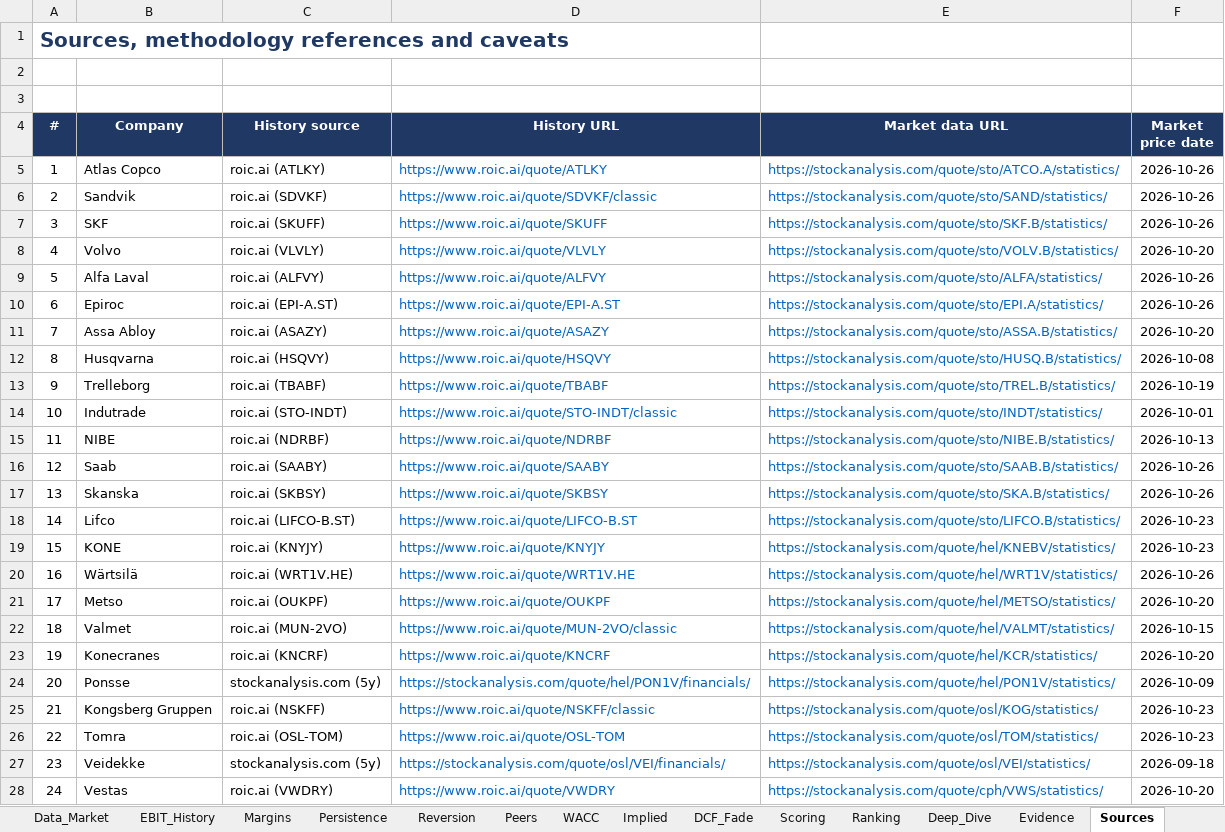
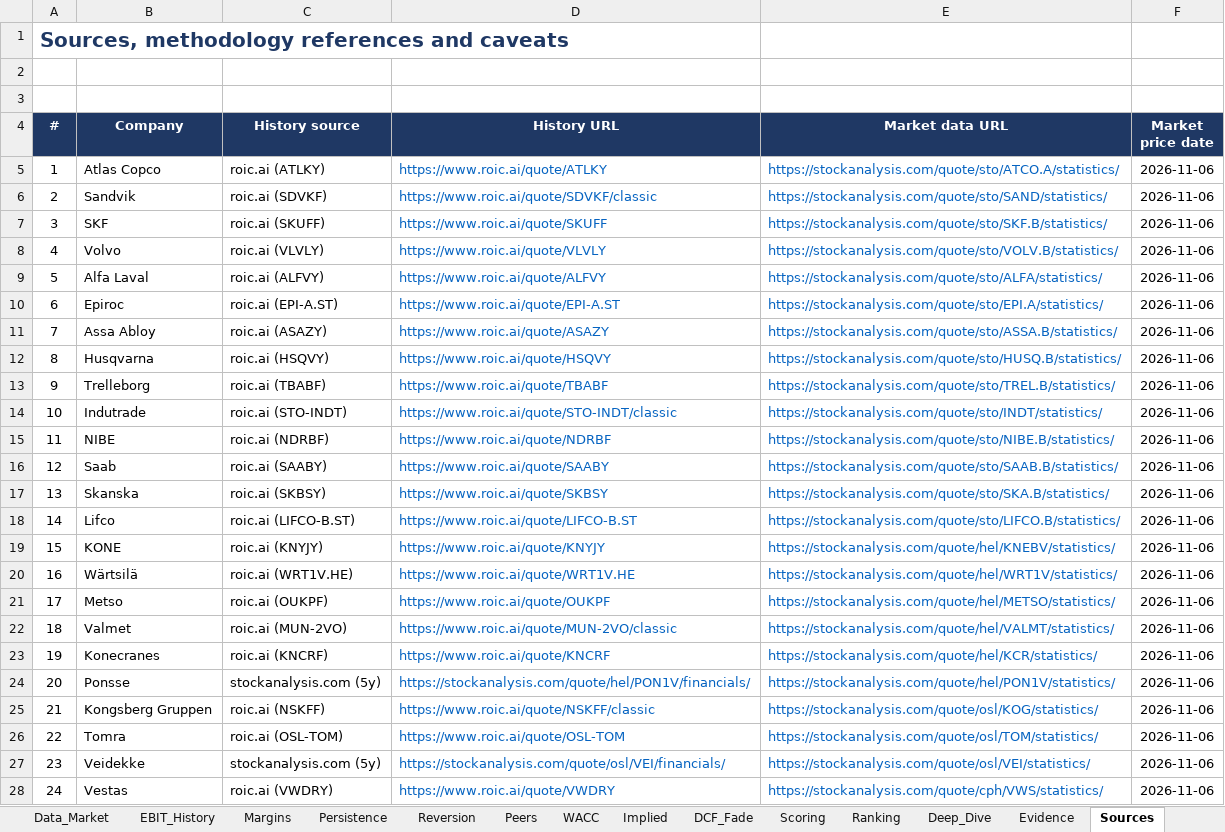
Before and after one commit to rkant6/kaatopaikka-capital, an Excel workbook: model.xlsx, sheet Sources, drawn as a sheet; only a part is shown; values as stored, in another font and other column widths than the file's, no borders; the diff covers the shown part only; the diff names each change by its address in the sheet, - before the commit and + after, or states it on an @@ line.

```diff
--- a/model.xlsx (sheet Sources)
+++ b/model.xlsx (sheet Sources)
-F5:F7 (Market price date): 2026-10-26
+F5:F7 (Market price date): 2026-11-06
-F8 (Market price date): 2026-10-20
+F8 (Market price date): 2026-11-06
-F9:F10 (Market price date): 2026-10-26
+F9:F10 (Market price date): 2026-11-06
-F11 (Market price date): 2026-10-20
+F11 (Market price date): 2026-11-06
-F12 (Market price date): 2026-10-08
+F12 (Market price date): 2026-11-06
-F13 (Market price date): 2026-10-19
+F13 (Market price date): 2026-11-06
-F14 (Market price date): 2026-10-01
+F14 (Market price date): 2026-11-06
-F15 (Market price date): 2026-10-13
+F15 (Market price date): 2026-11-06
-F16:F17 (Market price date): 2026-10-26
+F16:F17 (Market price date): 2026-11-06
-F18:F19 (Market price date): 2026-10-23
+F18:F19 (Market price date): 2026-11-06
-F20 (Market price date): 2026-10-26
+F20 (Market price date): 2026-11-06
-F21 (Market price date): 2026-10-20
+F21 (Market price date): 2026-11-06
-F22 (Market price date): 2026-10-15
+F22 (Market price date): 2026-11-06
-F23 (Market price date): 2026-10-20
+F23 (Market price date): 2026-11-06
-F24 (Market price date): 2026-10-09
+F24 (Market price date): 2026-11-06
-F25:F26 (Market price date): 2026-10-23
+F25:F26 (Market price date): 2026-11-06
-F27 (Market price date): 2026-09-18
+F27 (Market price date): 2026-11-06
-F28 (Market price date): 2026-10-20
+F28 (Market price date): 2026-11-06
```
Also changed, not shown: 6 edited cells elsewhere in this sheet, sheet Data_Market, sheet README, sheet Dashboard, 3 other files.
